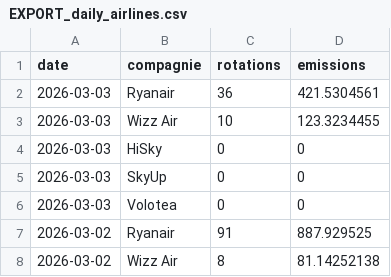
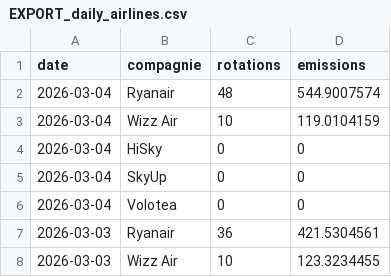
Before and after one commit to emissionscarbonebva-maker/bva-ges, a CSV file: data/EXPORT_daily_airlines.csv, drawn as a sheet; only a part is shown; the shorter side is filled out with more unchanged rows.

```diff
--- a/data/EXPORT_daily_airlines.csv
+++ b/data/EXPORT_daily_airlines.csv
@@ -1,2 +1,7 @@
 date,compagnie,rotations,emissions
+2026-03-04,Ryanair,48,544.9007574
+2026-03-04,Wizz Air,10,119.0104159
+2026-03-04,HiSky,0,0
+2026-03-04,SkyUp,0,0
+2026-03-04,Volotea,0,0
 2026-03-03,Ryanair,36,421.5304561
```
Also changed, not shown: data/EXPORT_arrivals_YTD.csv, data/EXPORT_cumul_scopes.csv, 2 other files.
